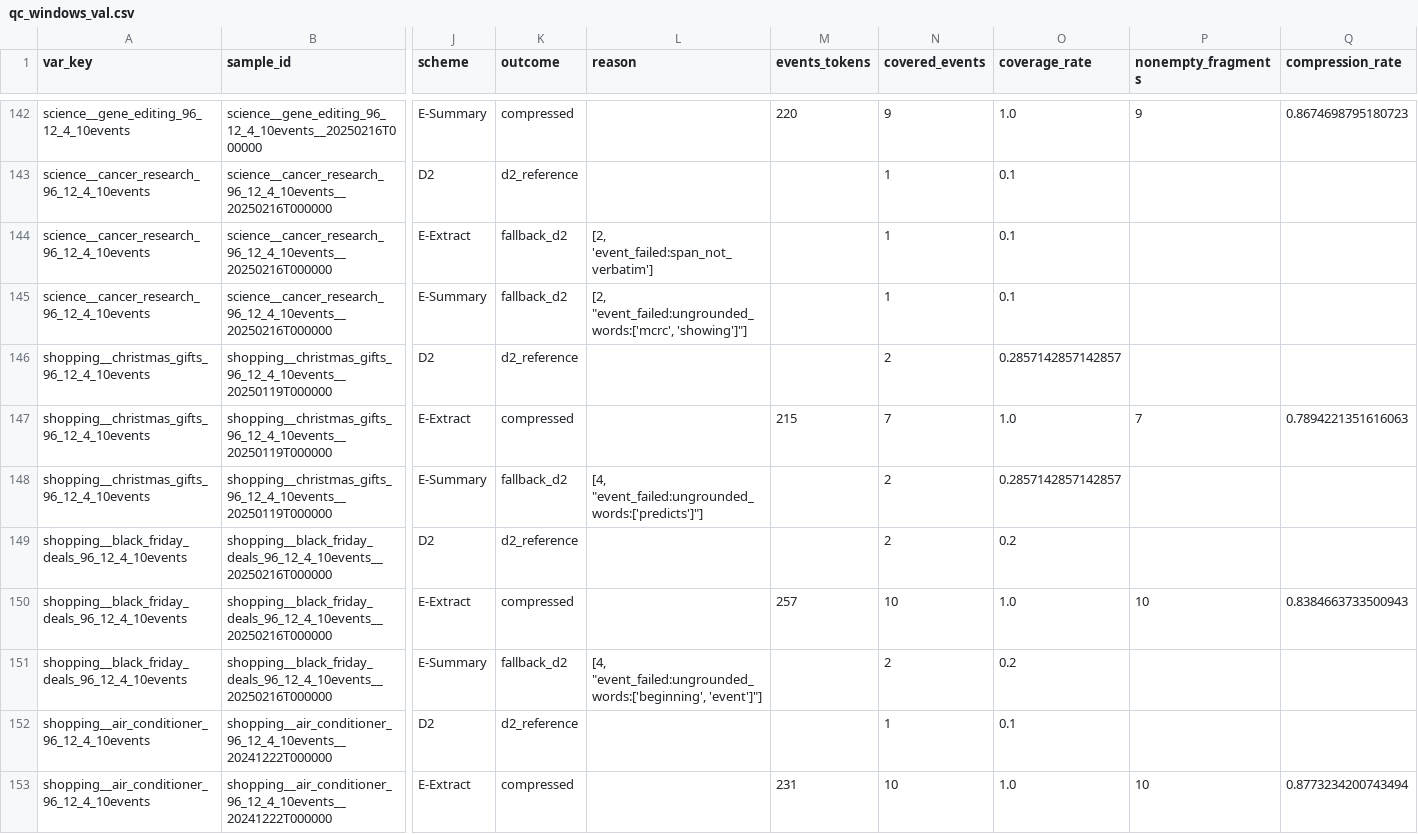
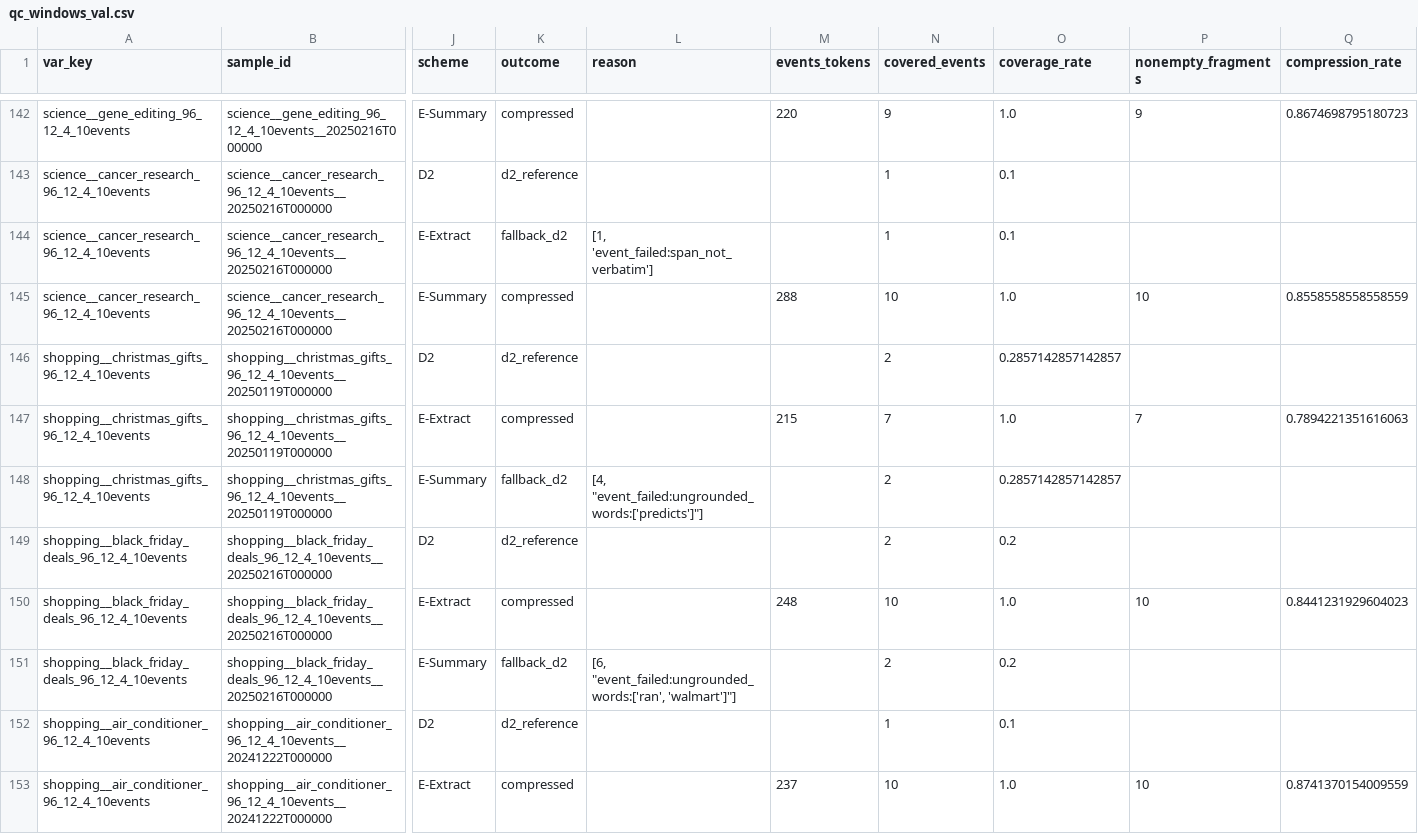
Before and after one commit to T-s-cell/Aurora_Experiments, a CSV file: analysis/event_compression_v1/results/qc_windows_val.csv, drawn as a sheet; only a part is shown, gaps mark what is left out; the diff covers the shown part only; the diff names each change by its address in the sheet, - before the commit and + after, or states it on an @@ line.

```diff
--- a/analysis/event_compression_v1/results/qc_windows_val.csv
+++ b/analysis/event_compression_v1/results/qc_windows_val.csv
-L144 (reason): [2, 'event_failed:span_not_verbatim']
+L144 (reason): [1, 'event_failed:span_not_verbatim']
-K145 (outcome): fallback_d2
+K145 (outcome): compressed
-L145 (reason): [2, "event_failed:ungrounded_words:['mcrc', 'showing']"]
+L145 (reason): (empty)
-M145 (events_tokens): (empty)
+M145 (events_tokens): 288
-N145 (covered_events): 1
+N145 (covered_events): 10
-O145 (coverage_rate): 0.1
+O145 (coverage_rate): 1.0
-P145 (nonempty_fragments): (empty)
+P145 (nonempty_fragments): 10
-Q145 (compression_rate): (empty)
+Q145 (compression_rate): 0.8558558558558559
-M150 (events_tokens): 257
+M150 (events_tokens): 248
-Q150 (compression_rate): 0.8384663733500943
+Q150 (compression_rate): 0.8441231929604023
-L151 (reason): [4, "event_failed:ungrounded_words:['beginning', 'event']"]
+L151 (reason): [6, "event_failed:ungrounded_words:['ran', 'walmart']"]
-M153 (events_tokens): 231
+M153 (events_tokens): 237
-Q153 (compression_rate): 0.8773234200743494
+Q153 (compression_rate): 0.8741370154009559
```
Also changed, not shown: 109 edited cells elsewhere in this file, analysis/event_compression_v1/results/qc_events_debug.csv, analysis/event_compression_v1/results/qc_events_val.csv, 10 other files.
